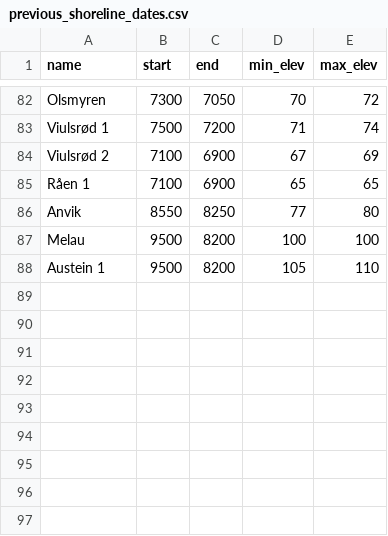
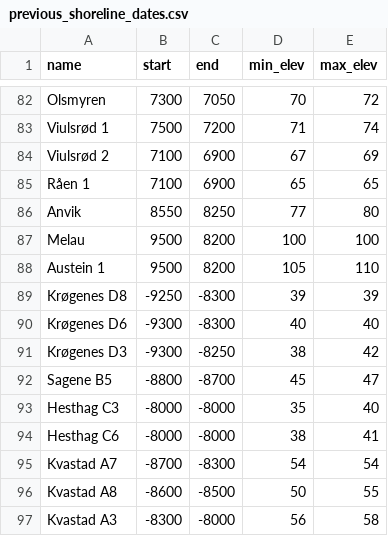
Before and after one commit to isakro/assessing.sealevel.dating, a CSV file: analysis/data/raw_data/previous_shoreline_dates.csv, drawn as a sheet; only a part is shown, gaps mark what is left out; the diff names each change by its address in the sheet, - before the commit and + after, or states it on an @@ line.

```diff
--- a/analysis/data/raw_data/previous_shoreline_dates.csv
+++ b/analysis/data/raw_data/previous_shoreline_dates.csv
+row 89: Krøgenes D8 | -9250 | -8300 | 39 | 39
+row 90: Krøgenes D6 | -9300 | -8300 | 40 | 40
+row 91: Krøgenes D3 | -9300 | -8250 | 38 | 42
+row 92: Sagene B5 | -8800 | -8700 | 45 | 47
+row 93: Hesthag C3 | -8000 | -8000 | 35 | 40
+row 94: Hesthag C6 | -8000 | -8000 | 38 | 41
+row 95: Kvastad A7 | -8700 | -8300 | 54 | 54
+row 96: Kvastad A8 | -8600 | -8500 | 50 | 55
+row 97: Kvastad A3 | -8300 | -8000 | 56 | 58
```
Also changed, not shown: analysis/data/raw_data/sites.csv, 25 other files.
